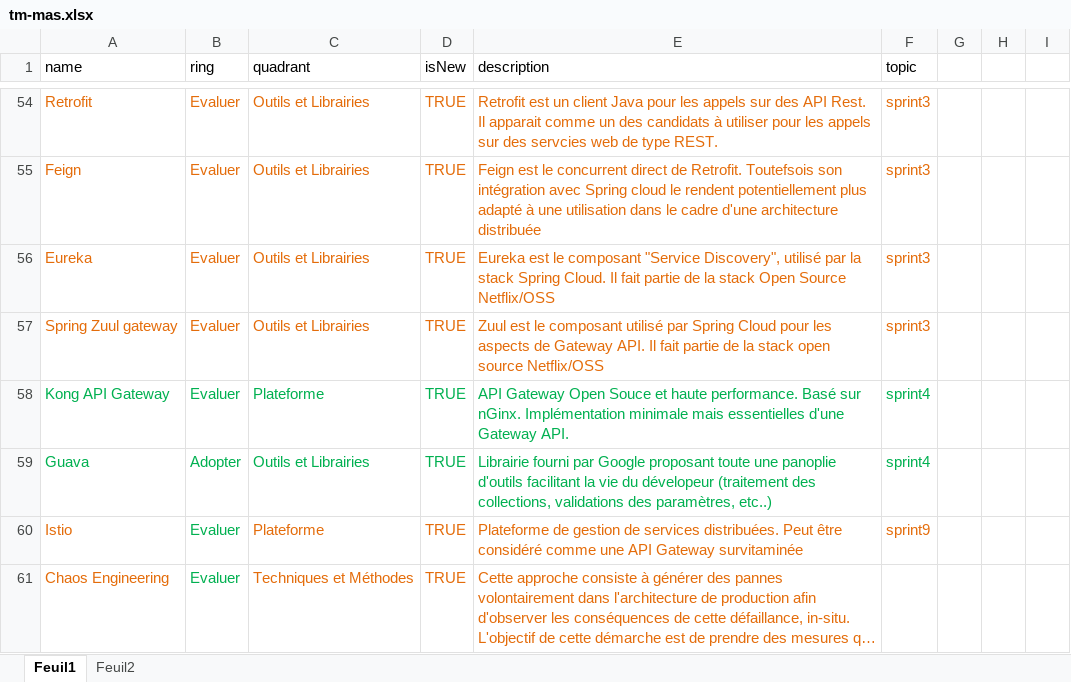
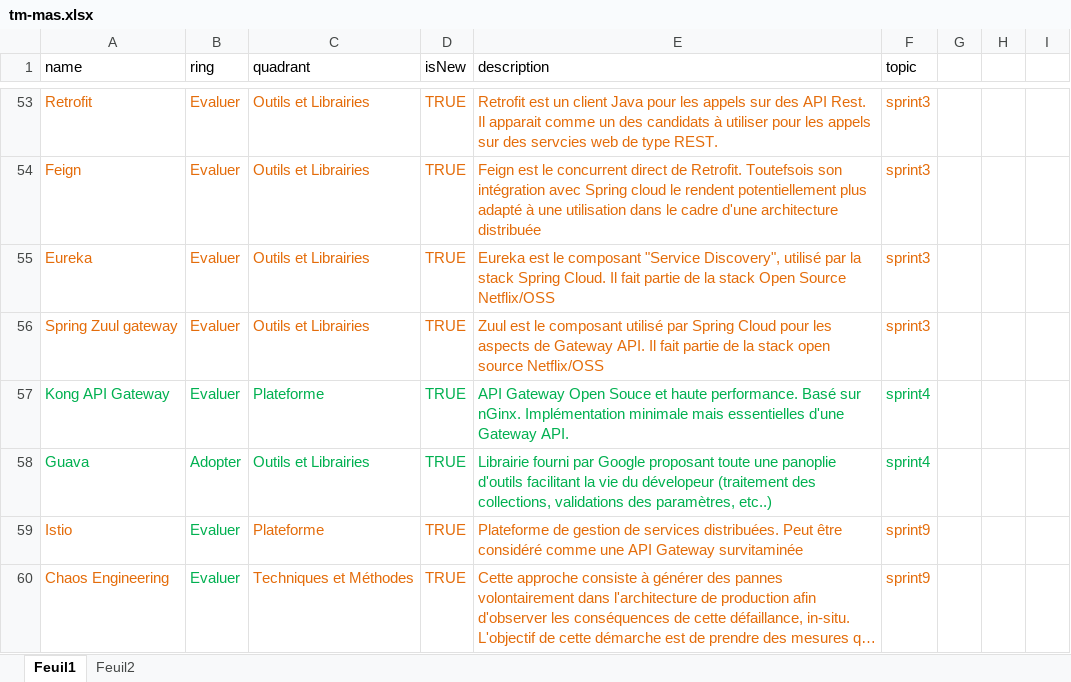
Before and after one commit to MAS-RAD-TM/radar-technologique, an Excel workbook: xls/tm-mas.xlsx, sheet Feuil1, drawn as a sheet; only a part is shown, gaps mark what is left out; long unchanged cells end in …; values as stored, in another font and other column widths than the file's, no borders; addresses are those after the commit; the diff covers the shown part only; the diff names each change by its address in the sheet, - before the commit and + after, or states it on an @@ line.

Commit message:
revert

```diff
--- a/xls/tm-mas.xlsx (sheet Feuil1)
+++ b/xls/tm-mas.xlsx (sheet Feuil1)
-F60 (topic): (empty)
+F60 (topic): sprint9
```
Also changed, not shown: 1 added row and 1 removed row elsewhere in this sheet.
